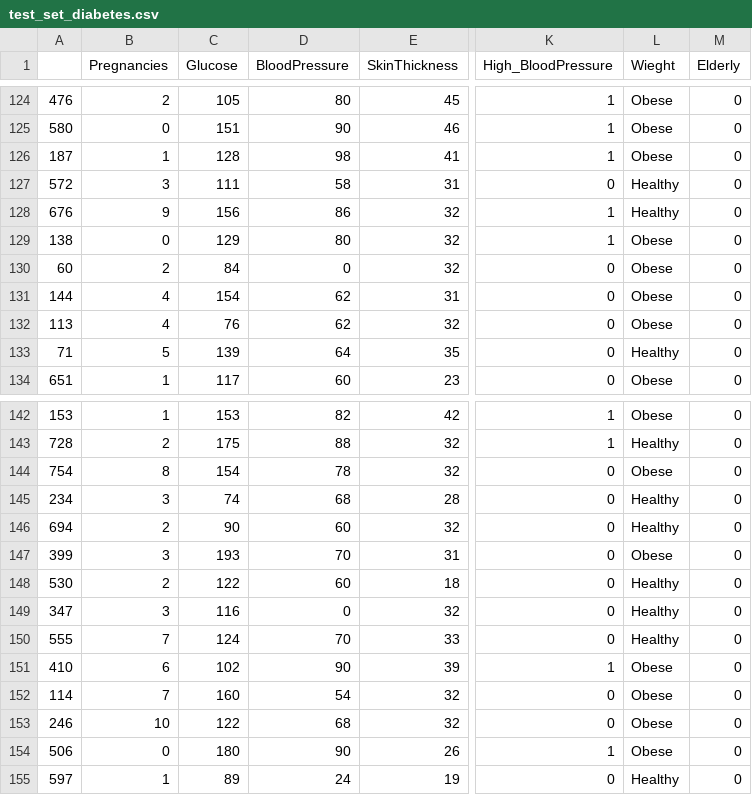
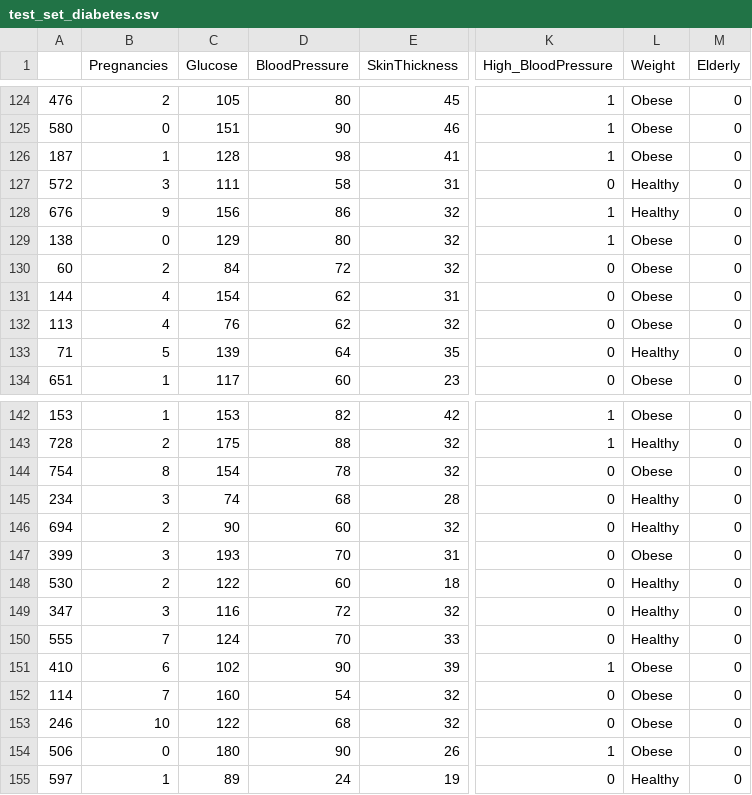
Before and after one commit to Aviost111/Diabetes_Predictions, a CSV file: test_set_diabetes.csv, drawn as a sheet; only a part is shown, gaps mark what is left out; the diff covers the shown part only; the diff names each change by its address in the sheet, - before the commit and + after, or states it on an @@ line.

```diff
--- a/test_set_diabetes.csv
+++ b/test_set_diabetes.csv
-L1: Wieght
+L1: Weight
-D130 (BloodPressure): 0
+D130 (BloodPressure): 72
-D149 (BloodPressure): 0
+D149 (BloodPressure): 72
```
Also changed, not shown: 7 edited cells elsewhere in this file, train_set_diabetes.csv, 3 other files.
